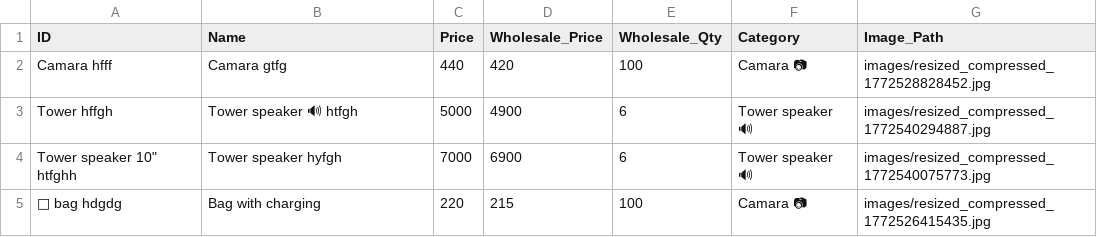
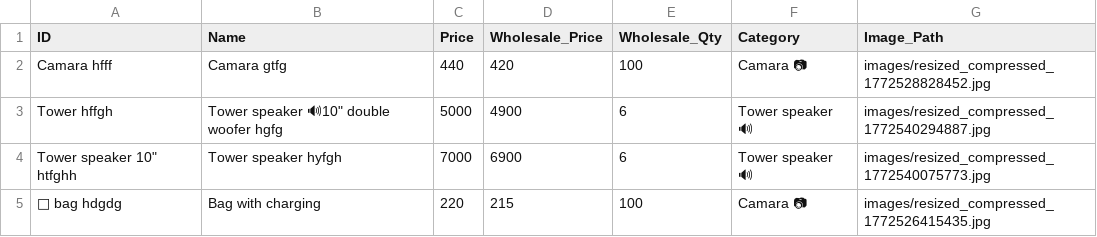
Before and after one commit to shalabhjainsj-glitch/Oura, a CSV file: oura_products.csv, drawn as a sheet; only a part is shown.

Commit message:
Update product Tower hffgh

```diff
--- a/oura_products.csv
+++ b/oura_products.csv
@@ -2,3 +2,3 @@ ID,Name,Price,Wholesale_Price,Wholesale_Qty,Category,Image_Path
 Camara hfff,Camara gtfg,440,420,100,Camara 📷 ,images/resized_compressed_1772528828452.jpg
-Tower hffgh,Tower speaker 🔊 htfgh,5000,4900,6,Tower speaker 🔊 ,images/resized_compressed_1772540294887.jpg
+Tower hffgh,"Tower speaker 🔊10"" double woofer hgfg",5000,4900,6,Tower speaker 🔊 ,images/resized_compressed_1772540294887.jpg
 "Tower speaker 10"" htfghh",Tower speaker hyfgh,7000,6900,6,Tower speaker 🔊 ,images/resized_compressed_1772540075773.jpg
```
